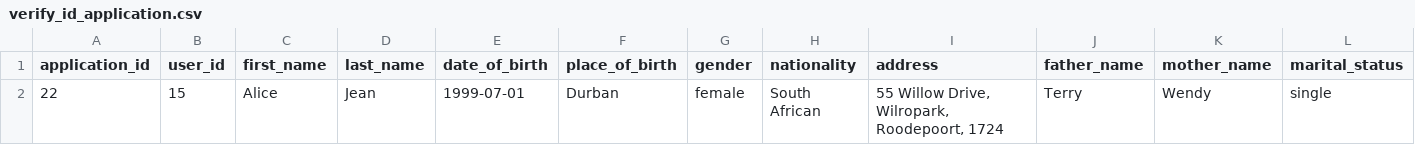
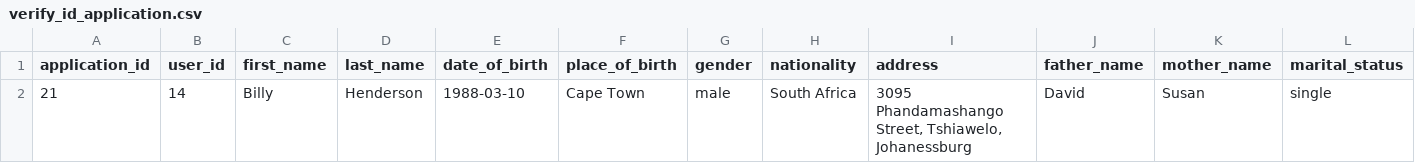
Before and after one commit to Bat-Man-Developer/gov-identity-Dweb, a CSV file: admin/datasets/verify_id_application.csv, drawn as a sheet; only a part is shown; removed rows and columns are numbered as before the commit, all else as after; rows hold the shown columns only; the diff names each change by its address in the sheet, - before the commit and + after, or states it on an @@ line.

```diff
--- a/admin/datasets/verify_id_application.csv
+++ b/admin/datasets/verify_id_application.csv
-row 2: 22 | 15 | Alice | Jean | 1999-07-01 | Durban | female | South African | 55 Willow Drive, Wilropark, Roodepoort, 1724 | Terry | Wendy | single
+row 2: 21 | 14 | Billy | Henderson | 1988-03-10 | Cape Town | male | South Africa | 3095 Phandamashango Street, Tshiawelo, Johanessburg | David | Susan | single
```
Also changed, not shown: admin/datasets/id_applications.csv, 4 other files.
